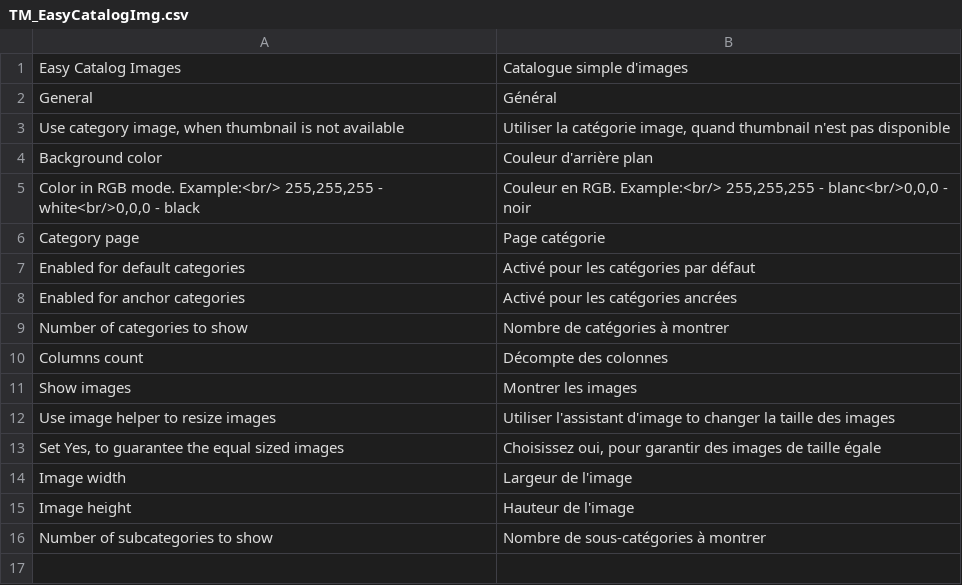
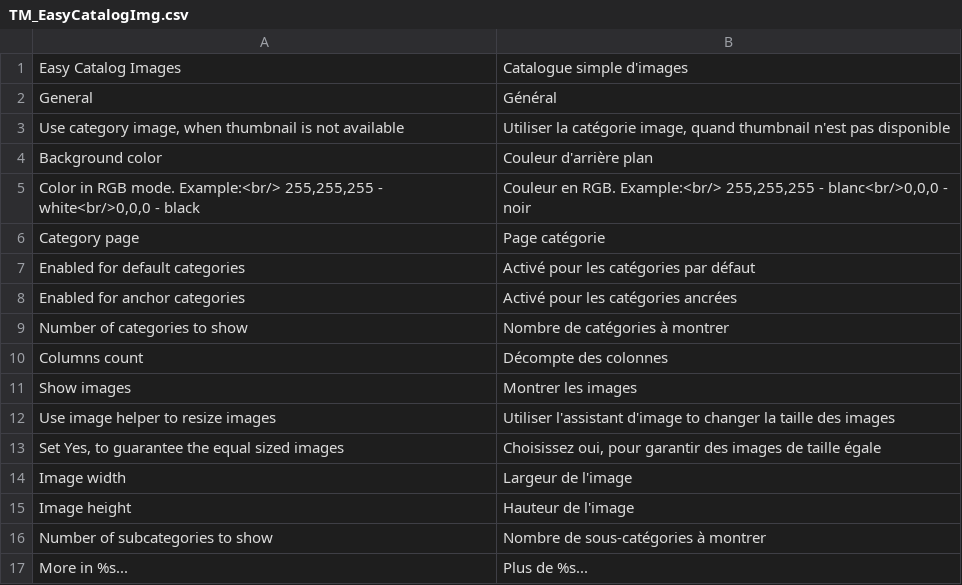
Before and after one commit to tmhub/easycatalogimg, a CSV file: app/locale/fr_FR/TM_EasyCatalogImg.csv, drawn as a sheet; the diff names each change by its address in the sheet, - before the commit and + after, or states it on an @@ line.

Commit message:
translation 'more in...'

```diff
--- a/app/locale/fr_FR/TM_EasyCatalogImg.csv
+++ b/app/locale/fr_FR/TM_EasyCatalogImg.csv
+row 17: More in %s... | Plus de %s...
```
Also changed, not shown: app/locale/en_US/TM_EasyCatalogImg.csv.
